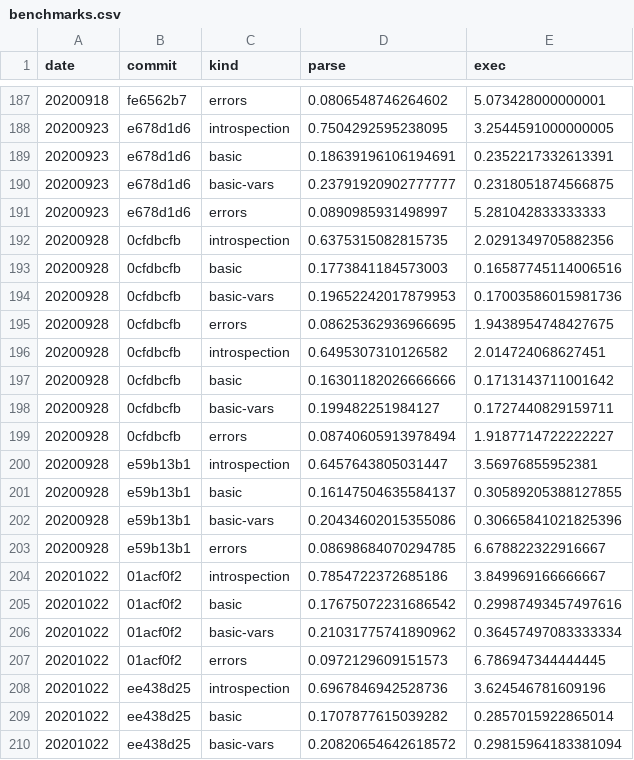
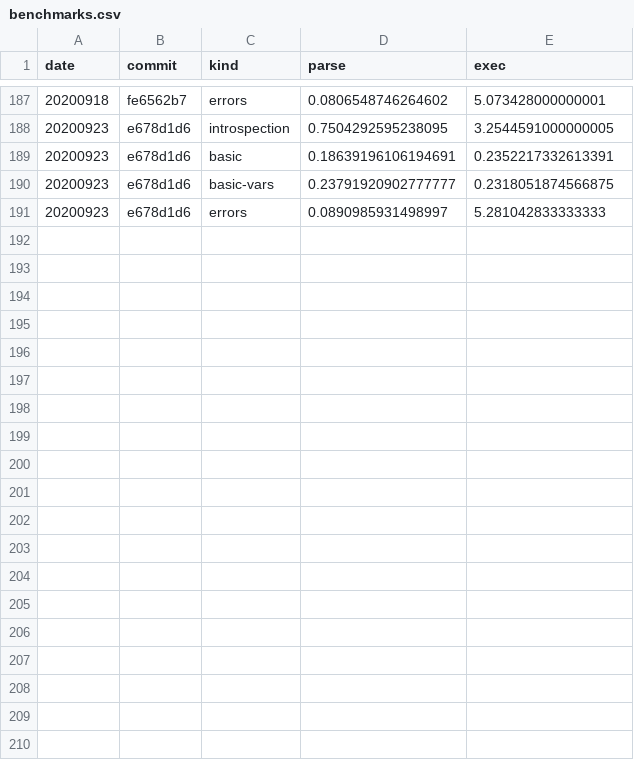
Before and after one commit to walmartlabs/lacinia, a CSV file: perf/benchmarks.csv, drawn as a sheet; only a part is shown, gaps mark what is left out; the diff covers the shown part only.

Commit message:
Revert "Remove :direct-fn optimization"
This reverts commit 3f501109

```diff
--- a/perf/benchmarks.csv
+++ b/perf/benchmarks.csv
@@ -191,20 +191 @@ date,commit,kind,parse,exec
 20200923,e678d1d6,errors,0.0890985931498997,5.281042833333333
-20200928,0cfdbcfb,introspection,0.6375315082815735,2.0291349705882356
-20200928,0cfdbcfb,basic,0.1773841184573003,0.16587745114006516
-20200928,0cfdbcfb,basic-vars,0.19652242017879953,0.17003586015981736
-20200928,0cfdbcfb,errors,0.08625362936966695,1.9438954748427675
-20200928,0cfdbcfb,introspection,0.6495307310126582,2.014724068627451
-20200928,0cfdbcfb,basic,0.16301182026666666,0.1713143711001642
-20200928,0cfdbcfb,basic-vars,0.199482251984127,0.1727440829159711
-20200928,0cfdbcfb,errors,0.08740605913978494,1.9187714722222227
-20200928,e59b13b1,introspection,0.6457643805031447,3.56976855952381
-20200928,e59b13b1,basic,0.16147504635584137,0.30589205388127855
-20200928,e59b13b1,basic-vars,0.20434602015355086,0.30665841021825396
-20200928,e59b13b1,errors,0.08698684070294785,6.678822322916667
-20201022,01acf0f2,introspection,0.7854722372685186,3.849969166666667
-20201022,01acf0f2,basic,0.17675072231686542,0.29987493457497616
-20201022,01acf0f2,basic-vars,0.21031775741890962,0.36457497083333334
-20201022,01acf0f2,errors,0.0972129609151573,6.786947344444445
-20201022,ee438d25,introspection,0.6967846942528736,3.624546781609196
-20201022,ee438d25,basic,0.1707877615039282,0.2857015922865014
-20201022,ee438d25,basic-vars,0.20820654642618572,0.29815964183381094
```
Also changed, not shown: 14 removed rows elsewhere in this file, 3 other files.
